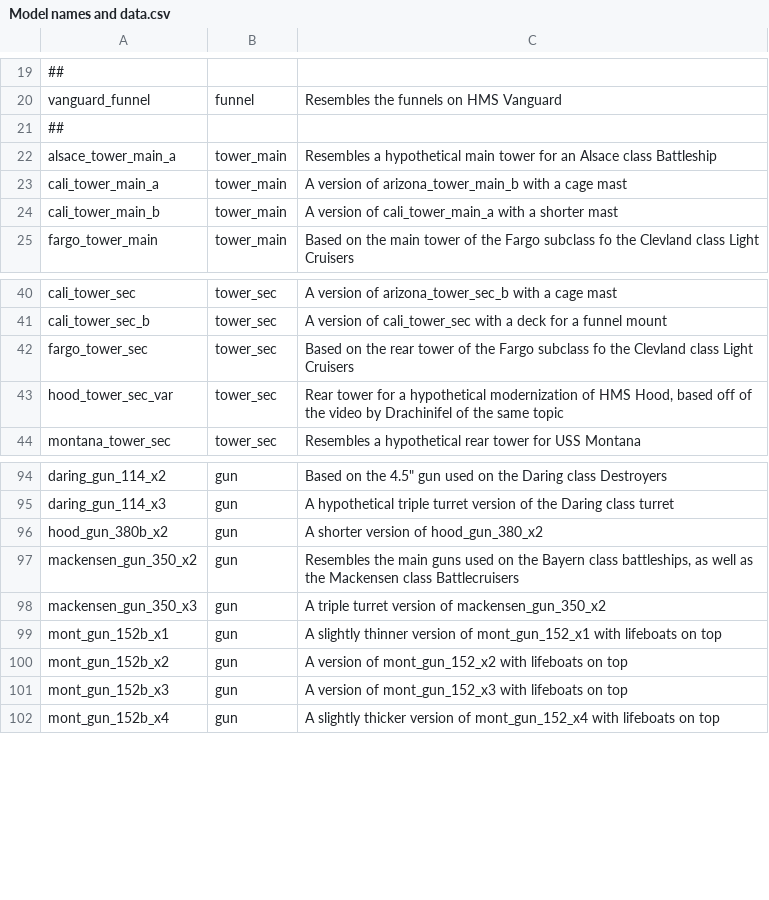
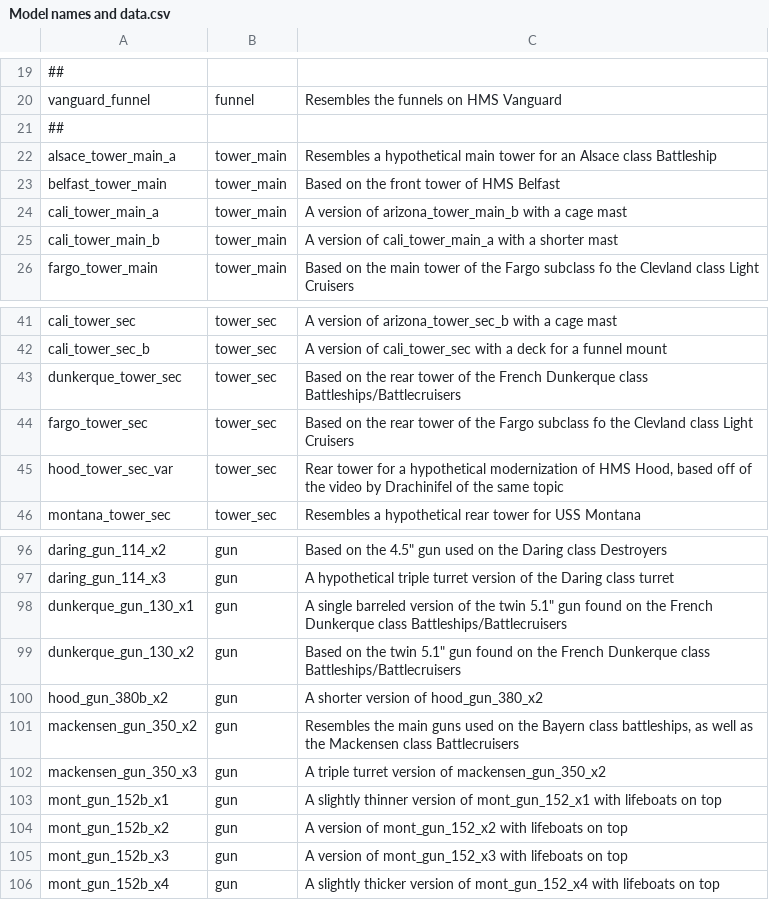
Before and after one commit to prontotorpedo/UAD-Model-Imports, a CSV file: models/Model names and data.csv, drawn as a sheet; only a part is shown, gaps mark what is left out; the diff names each change by its address in the sheet, - before the commit and + after, or states it on an @@ line.

Commit message:
Updated names and assets

```diff
--- a/models/Model names and data.csv
+++ b/models/Model names and data.csv
+row 23: belfast_tower_main | tower_main | Based on the front tower of HMS Belfast
+row 43: dunkerque_tower_sec | tower_sec | Based on the rear tower of the French Dunkerque class Battleships/Battlecruisers
+row 98: dunkerque_gun_130_x1 | gun | A single barreled version of the twin 5.1" gun found on the French Dunkerque class Battleships/Battlecruisers
+row 99: dunkerque_gun_130_x2 | gun | Based on the twin 5.1" gun found on the French Dunkerque class Battleships/Battlecruisers
```
Also changed, not shown: 20 other files.
